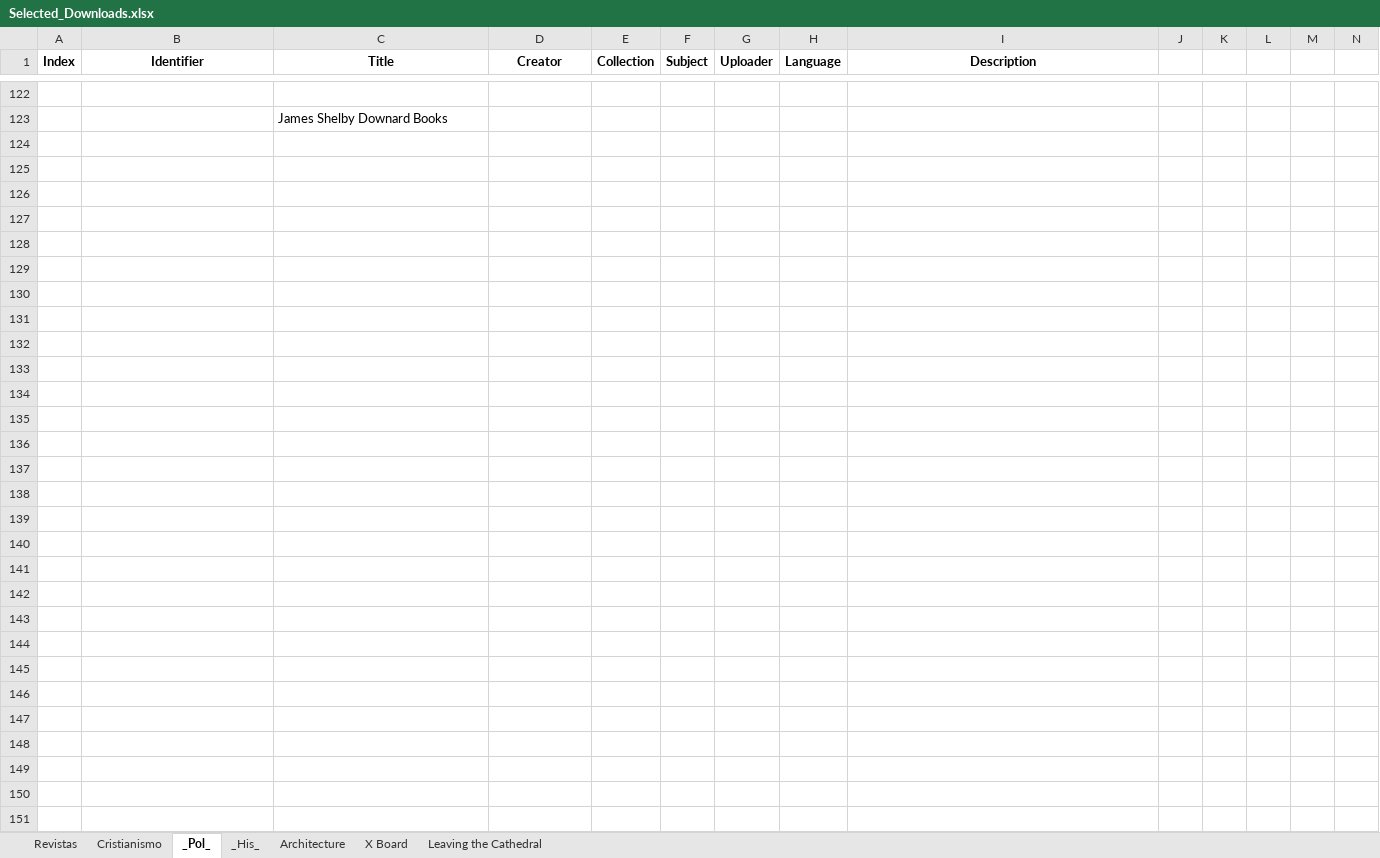
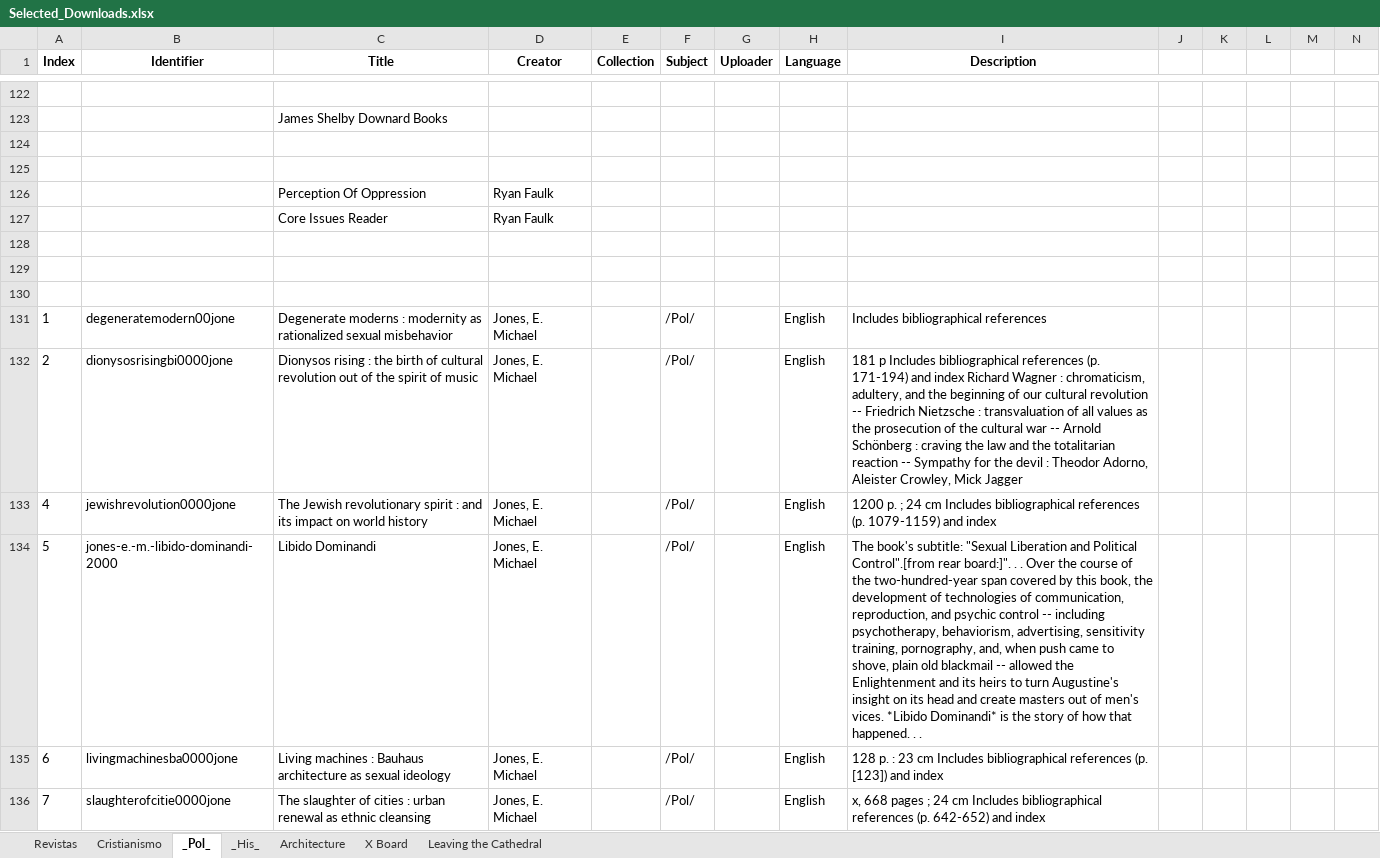
Before and after one commit to GabrielCalheiros/Archive-Skrapper, an Excel workbook: Selected_Downloads.xlsx, sheet _Pol_, drawn as a sheet; only a part is shown, gaps mark what is left out; values as stored, in another font and other column widths than the file's, no borders; rows hold the shown columns only; the diff names each change by its address in the sheet, - before the commit and + after, or states it on an @@ line.

```diff
--- a/Selected_Downloads.xlsx (sheet _Pol_)
+++ b/Selected_Downloads.xlsx (sheet _Pol_)
+row 124: (empty)
+row 125: (empty)
+row 126:  |  | Perception Of Oppression | Ryan Faulk
+row 127:  |  | Core Issues Reader | Ryan Faulk
+row 128: (empty)
+row 129: (empty)
+row 130: (empty)
+row 131: 1 | degeneratemodern00jone | Degenerate moderns : modernity as rationalized sexual misbehavior | Jones, E. Michael |  | /Pol/ |  | English | Includes bibliographical references
+row 132: 2 | dionysosrisingbi0000jone | Dionysos rising : the birth of cultural revolution out of the spirit of music | Jones, E. Michael |  | /Pol/ |  | English | 181 p Includes bibliographical references (p. 171-194) and index Richard Wagner : chromaticism, adultery, and the beginning of our cultural revolution -- Friedrich Nietzsche : transvaluation of all values as the prosecution of the cultural war -- Arnold Schönberg : craving the law and the totalitarian reaction -- Sympathy for the devil : Theodor Adorno, Aleister Crowley, Mick Jagger
+row 133: 4 | jewishrevolution0000jone | The Jewish revolutionary spirit : and its impact on world history | Jones, E. Michael |  | /Pol/ |  | English | 1200 p. ; 24 cm Includes bibliographical references (p. 1079-1159) and index
+row 134: 5 | jones-e.-m.-libido-dominandi-2000 | Libido Dominandi | Jones, E. Michael |  | /Pol/ |  | English | The book's subtitle: "Sexual Liberation and Political Control".[from rear board:]". . . Over the course of the two-hundred-year span covered by this book, the development of technologies of communication, reproduction, and psychic control -- including psychotherapy, behaviorism, advertising, sensitivity training, pornography, and, when push came to shove, plain old blackmail -- allowed the Enlightenment and its heirs to turn Augustine's insight on its head and create masters out of men's vices. *Libido Dominandi* is the story of how that happened. . .
+row 135: 6 | livingmachinesba0000jone | Living machines : Bauhaus architecture as sexual ideology | Jones, E. Michael |  | /Pol/ |  | English | 128 p. : 23 cm Includes bibliographical references (p. [123]) and index
+row 136: 7 | slaughterofcitie0000jone | The slaughter of cities : urban renewal as ethnic cleansing | Jones, E. Michael |  | /Pol/ |  | English | x, 668 pages ; 24 cm Includes bibliographical references (p. 642-652) and index
```
Also changed, not shown: sheet X Board, sheet Leaving the Cathedral, skraped/AlternativeHypothesis_0_5000.xlsx, skraped/OswaldMosleytexts_0_5000.xlsx, 13 other files.
